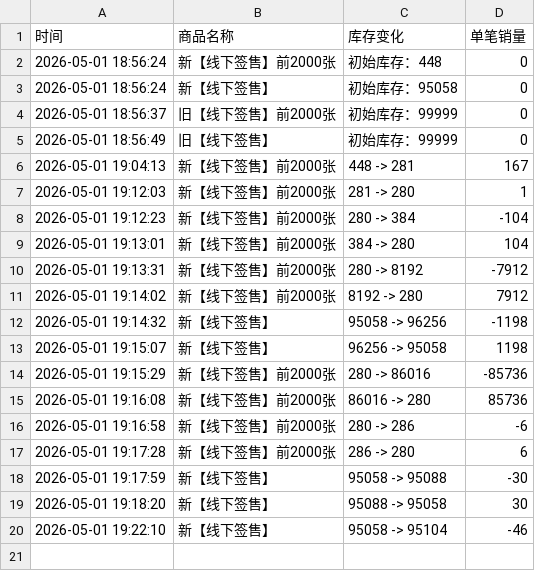
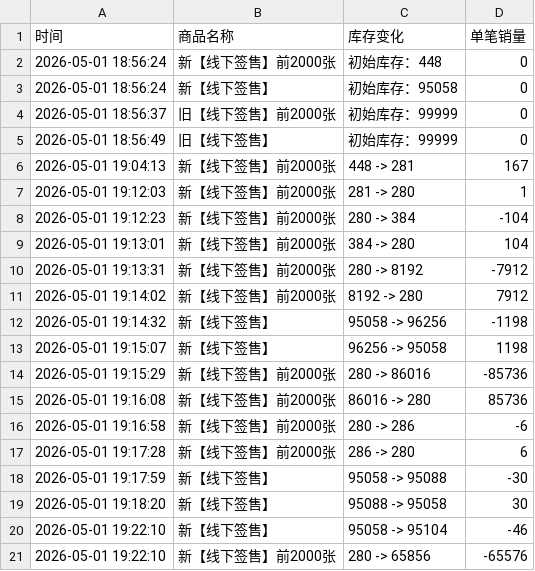
Before and after one commit to Juineii/riize_kms0505, a CSV file: SUNGCHAN.csv, drawn as a sheet; the diff names each change by its address in the sheet, - before the commit and + after, or states it on an @@ line.

Commit message:
自动更新数据 2026-05-01 19:22:45

```diff
--- a/SUNGCHAN.csv
+++ b/SUNGCHAN.csv
+row 21: 2026-05-01 19:22:10 | 新【线下签售】前2000张 | 280 -> 65856 | -65576
```
